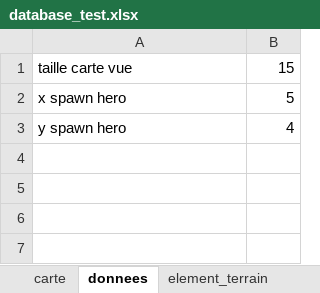
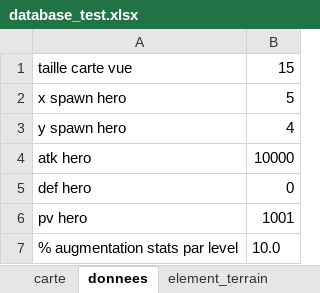
Before and after one commit to PierrickMonchoix/pacomon, an Excel workbook: assets/for_tests/database_test.xlsx, sheet donnees, drawn as a sheet; values as stored, in another font and other column widths than the file's, no borders; the diff names each change by its address in the sheet, - before the commit and + after, or states it on an @@ line.

Commit message:
ajout de la selection de stat perso

```diff
--- a/assets/for_tests/database_test.xlsx (sheet donnees)
+++ b/assets/for_tests/database_test.xlsx (sheet donnees)
+row 4: atk hero | 10000
+row 5: def hero | 0
+row 6: pv hero | 1001
+row 7: % augmentation stats par level | 10.0
```
Also changed, not shown: assets/for_alex/database_run.xlsx, 10 other files.
